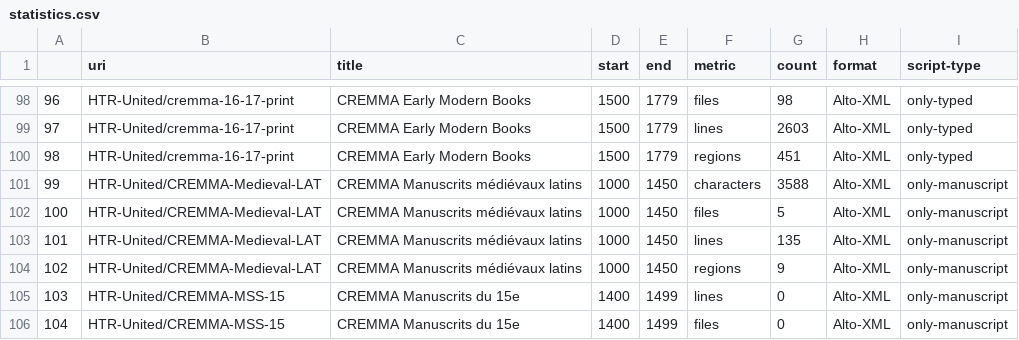
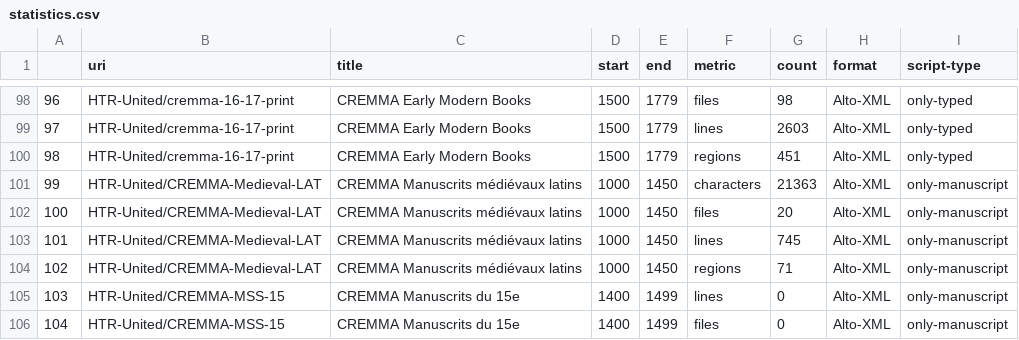
Before and after one commit to HTR-United/htr-united, a CSV file: statistics.csv, drawn as a sheet; only a part is shown, gaps mark what is left out.

```diff
--- a/statistics.csv
+++ b/statistics.csv
@@ -100,6 +100,6 @@
 98,HTR-United/cremma-16-17-print,CREMMA Early Modern Books,1500,1779,regions,451,Alto-XML,only-typed
-99,HTR-United/CREMMA-Medieval-LAT,CREMMA Manuscrits médiévaux latins,1000,1450,characters,3588,Alto-XML,only-manuscript
-100,HTR-United/CREMMA-Medieval-LAT,CREMMA Manuscrits médiévaux latins,1000,1450,files,5,Alto-XML,only-manuscript
-101,HTR-United/CREMMA-Medieval-LAT,CREMMA Manuscrits médiévaux latins,1000,1450,lines,135,Alto-XML,only-manuscript
-102,HTR-United/CREMMA-Medieval-LAT,CREMMA Manuscrits médiévaux latins,1000,1450,regions,9,Alto-XML,only-manuscript
+99,HTR-United/CREMMA-Medieval-LAT,CREMMA Manuscrits médiévaux latins,1000,1450,characters,21363,Alto-XML,only-manuscript
+100,HTR-United/CREMMA-Medieval-LAT,CREMMA Manuscrits médiévaux latins,1000,1450,files,20,Alto-XML,only-manuscript
+101,HTR-United/CREMMA-Medieval-LAT,CREMMA Manuscrits médiévaux latins,1000,1450,lines,745,Alto-XML,only-manuscript
+102,HTR-United/CREMMA-Medieval-LAT,CREMMA Manuscrits médiévaux latins,1000,1450,regions,71,Alto-XML,only-manuscript
 103,HTR-United/CREMMA-MSS-15,CREMMA Manuscrits du 15e,1400,1499,lines,0,Alto-XML,only-manuscript
```
Also changed, not shown: 3 other files.
